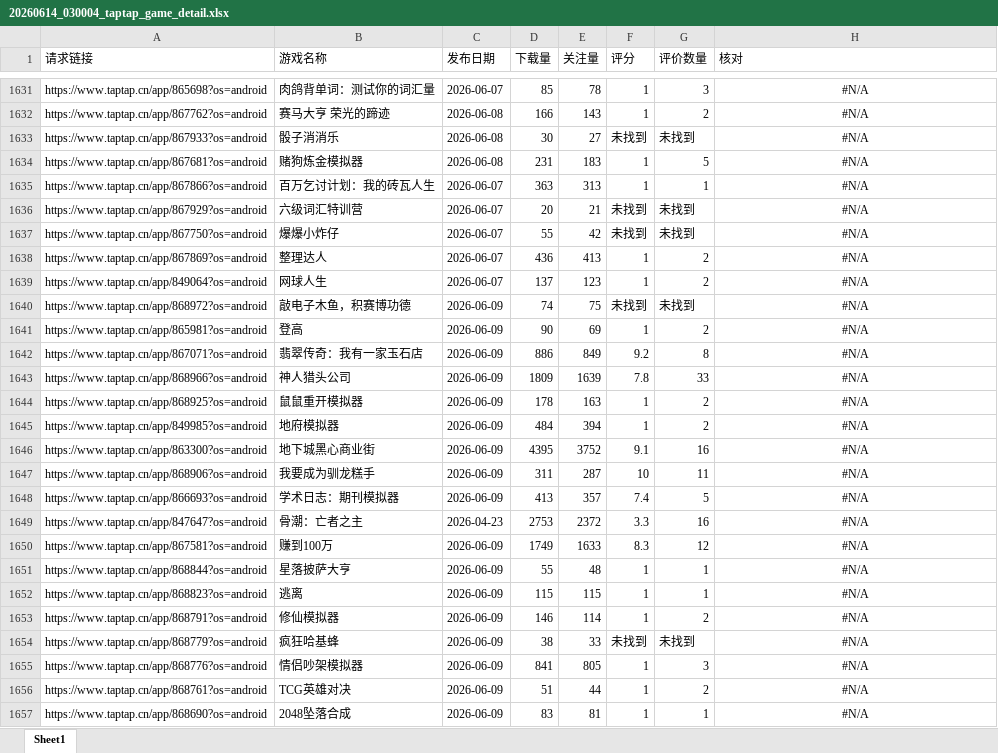
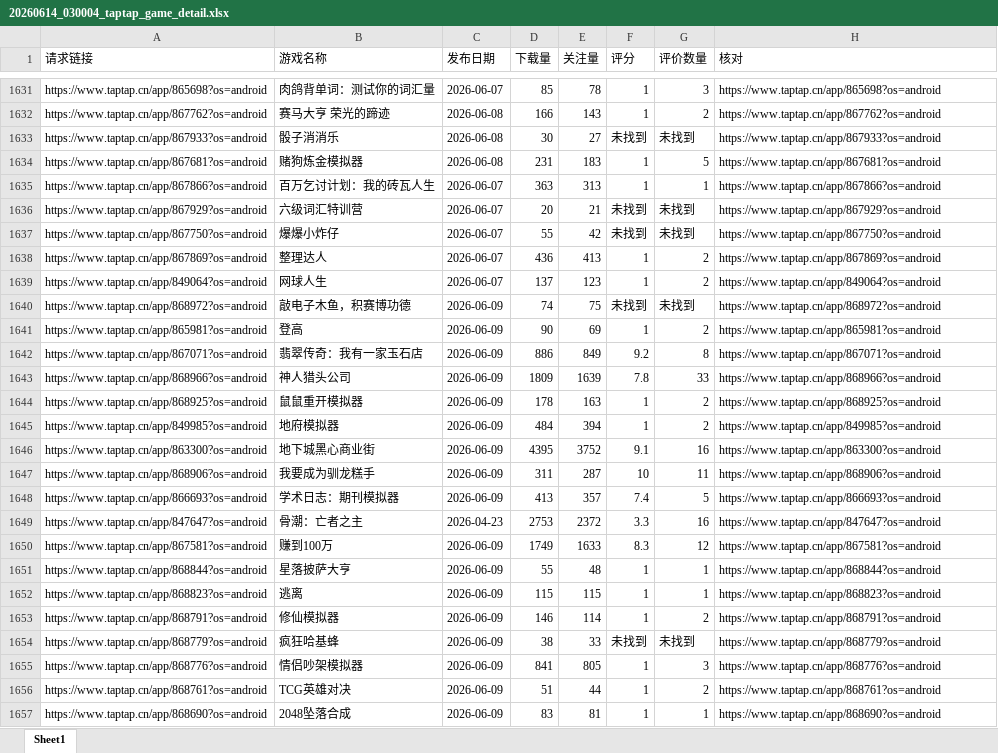
Before and after one commit to as167888/taptap-maker-tracker, an Excel workbook: export/20260614_030004_taptap_game_detail.xlsx, sheet Sheet1, drawn as a sheet; only a part is shown, gaps mark what is left out; values as stored, in another font and other column widths than the file's, no borders; the diff covers the shown part only; the diff names each change by its address in the sheet, - before the commit and + after, or states it on an @@ line.

```diff
--- a/export/20260614_030004_taptap_game_detail.xlsx (sheet Sheet1)
+++ b/export/20260614_030004_taptap_game_detail.xlsx (sheet Sheet1)
-H1631:H1657 alignment: center
+H1631:H1657 alignment: left
-H1631 (核对): #N/A
+H1631 (核对): https://www.taptap.cn/app/865698?os=android
-H1632 (核对): #N/A
+H1632 (核对): https://www.taptap.cn/app/867762?os=android
-H1633 (核对): #N/A
+H1633 (核对): https://www.taptap.cn/app/867933?os=android
-H1634 (核对): #N/A
+H1634 (核对): https://www.taptap.cn/app/867681?os=android
-H1635 (核对): #N/A
+H1635 (核对): https://www.taptap.cn/app/867866?os=android
-H1636 (核对): #N/A
+H1636 (核对): https://www.taptap.cn/app/867929?os=android
-H1637 (核对): #N/A
+H1637 (核对): https://www.taptap.cn/app/867750?os=android
-H1638 (核对): #N/A
+H1638 (核对): https://www.taptap.cn/app/867869?os=android
-H1639 (核对): #N/A
+H1639 (核对): https://www.taptap.cn/app/849064?os=android
-H1640 (核对): #N/A
+H1640 (核对): https://www.taptap.cn/app/868972?os=android
-H1641 (核对): #N/A
+H1641 (核对): https://www.taptap.cn/app/865981?os=android
-H1642 (核对): #N/A
+H1642 (核对): https://www.taptap.cn/app/867071?os=android
-H1643 (核对): #N/A
+H1643 (核对): https://www.taptap.cn/app/868966?os=android
-H1644 (核对): #N/A
+H1644 (核对): https://www.taptap.cn/app/868925?os=android
-H1645 (核对): #N/A
+H1645 (核对): https://www.taptap.cn/app/849985?os=android
-H1646 (核对): #N/A
+H1646 (核对): https://www.taptap.cn/app/863300?os=android
-H1647 (核对): #N/A
+H1647 (核对): https://www.taptap.cn/app/868906?os=android
-H1648 (核对): #N/A
+H1648 (核对): https://www.taptap.cn/app/866693?os=android
-H1649 (核对): #N/A
+H1649 (核对): https://www.taptap.cn/app/847647?os=android
-H1650 (核对): #N/A
+H1650 (核对): https://www.taptap.cn/app/867581?os=android
-H1651 (核对): #N/A
+H1651 (核对): https://www.taptap.cn/app/868844?os=android
-H1652 (核对): #N/A
+H1652 (核对): https://www.taptap.cn/app/868823?os=android
-H1653 (核对): #N/A
+H1653 (核对): https://www.taptap.cn/app/868791?os=android
-H1654 (核对): #N/A
+H1654 (核对): https://www.taptap.cn/app/868779?os=android
-H1655 (核对): #N/A
+H1655 (核对): https://www.taptap.cn/app/868776?os=android
-H1656 (核对): #N/A
+H1656 (核对): https://www.taptap.cn/app/868761?os=android
-H1657 (核对): #N/A
+H1657 (核对): https://www.taptap.cn/app/868690?os=android
```
Also changed, not shown: 149 edited cells and cell formats elsewhere in this sheet, export/20260621_030001_taptap_game_detail.xlsx, export/20260705_030001_taptap_game_detail.xlsx, 6 other files.
